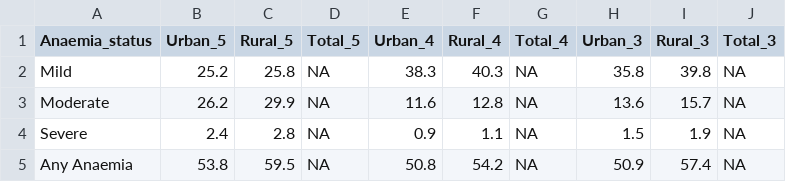
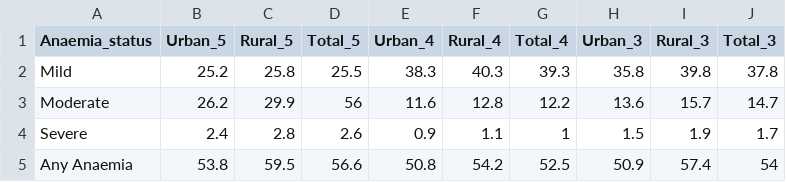
Before and after one commit to hanuzalte/Nutrition-Dashboard, a CSV file: Women anaemia(nfhs).csv, drawn as a sheet.

Commit message:
Update Women anaemia(nfhs).csv

```diff
--- a/Women anaemia(nfhs).csv
+++ b/Women anaemia(nfhs).csv
@@ -1,5 +1,5 @@
 Anaemia_status,Urban_5,Rural_5,Total_5,Urban_4,Rural_4,Total_4,Urban_3,Rural_3,Total_3
-Mild,25.2,25.8,NA,38.3,40.3,NA,35.8,39.8,NA
-Moderate,26.2,29.9,NA,11.6,12.8,NA,13.6,15.7,NA
-Severe,2.4,2.8,NA,0.9,1.1,NA,1.5,1.9,NA
-Any Anaemia,53.8,59.5,NA,50.8,54.2,NA,50.9,57.4,NA
+Mild,25.2,25.8,25.5,38.3,40.3,39.3,35.8,39.8,37.8
+Moderate,26.2,29.9,56,11.6,12.8,12.2,13.6,15.7,14.7
+Severe,2.4,2.8,2.6,0.9,1.1,1,1.5,1.9,1.7
+Any Anaemia,53.8,59.5,56.6,50.8,54.2,52.5,50.9,57.4,54
```
